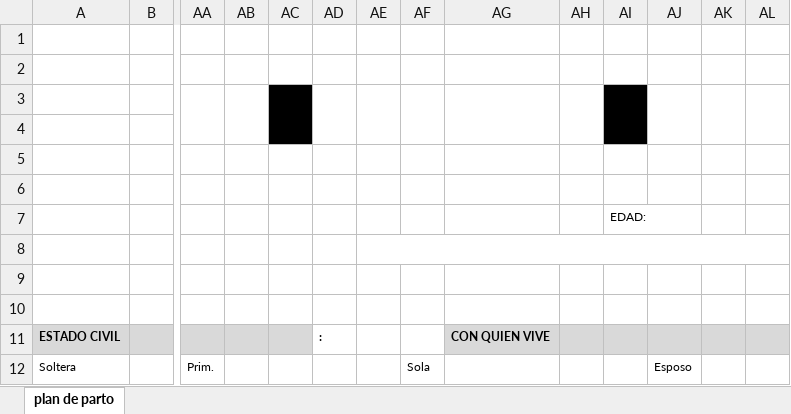
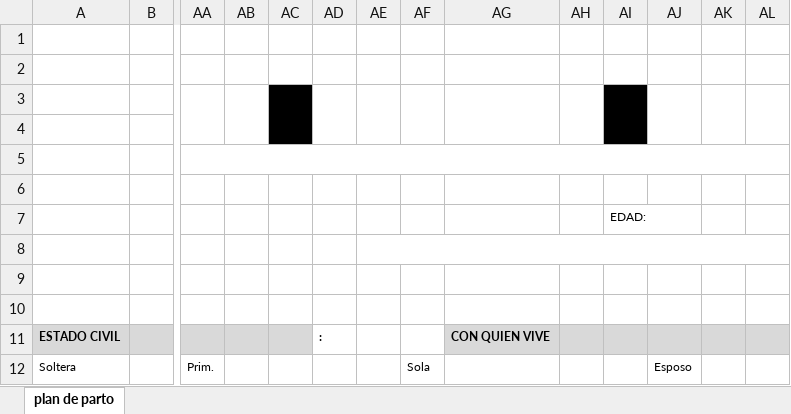
Before and after one commit to Aiden-01/Cap_prenatal, an Excel workbook: backend/src/assets/official_forms/plan_parto_oficial.xlsx, sheet plan de parto, drawn as a sheet; only a part is shown, gaps mark what is left out; values as stored, in another font and other column widths than the file's, no borders; charts and pictures not drawn; the diff names each change by its address in the sheet, - before the commit and + after, or states it on an @@ line.

Commit message:
cambio visual en controles, plan de parto y riesgo

```diff
--- a/backend/src/assets/official_forms/plan_parto_oficial.xlsx (sheet plan de parto)
+++ b/backend/src/assets/official_forms/plan_parto_oficial.xlsx (sheet plan de parto)
+AA5:AN5 merged
```
Also changed, not shown: 4 other files.
